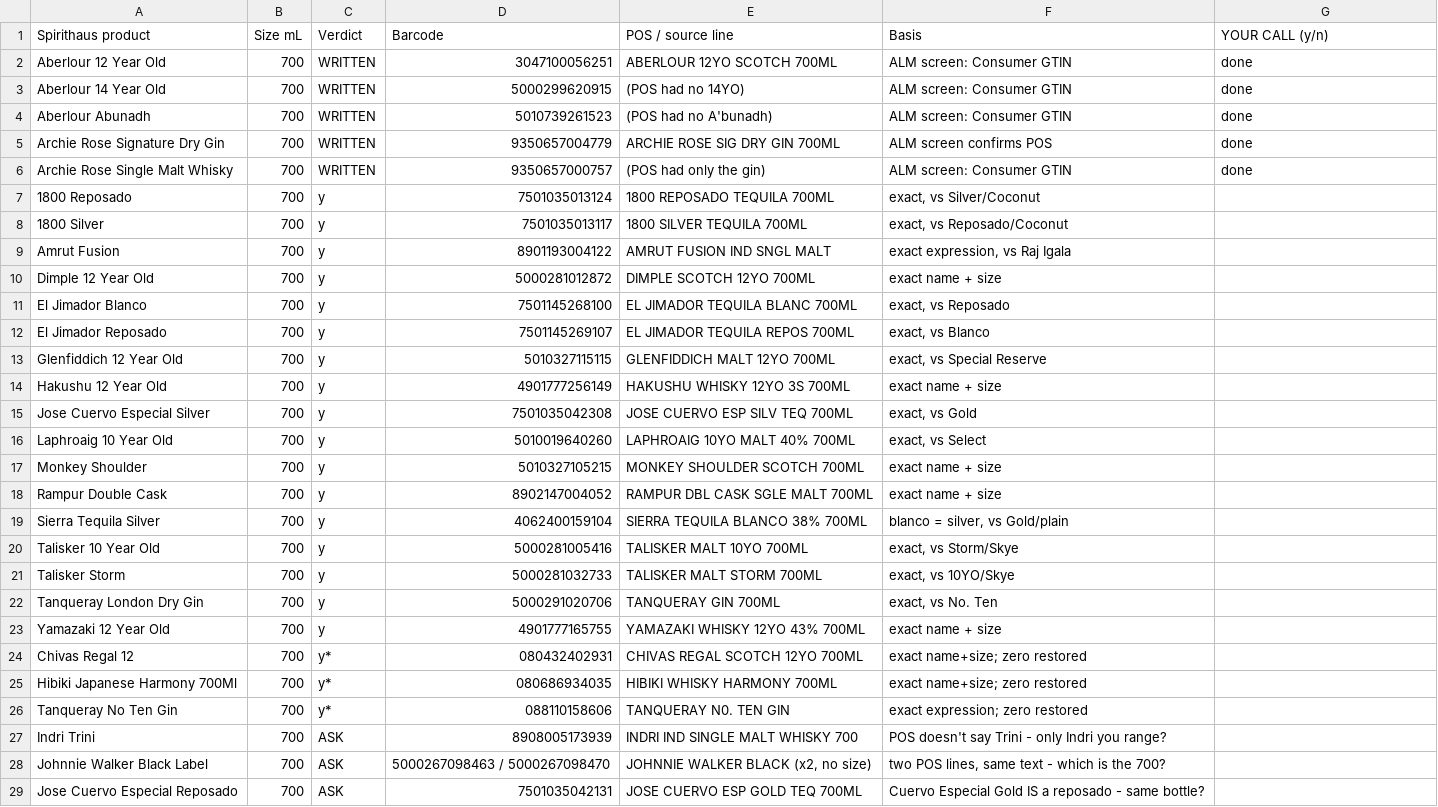
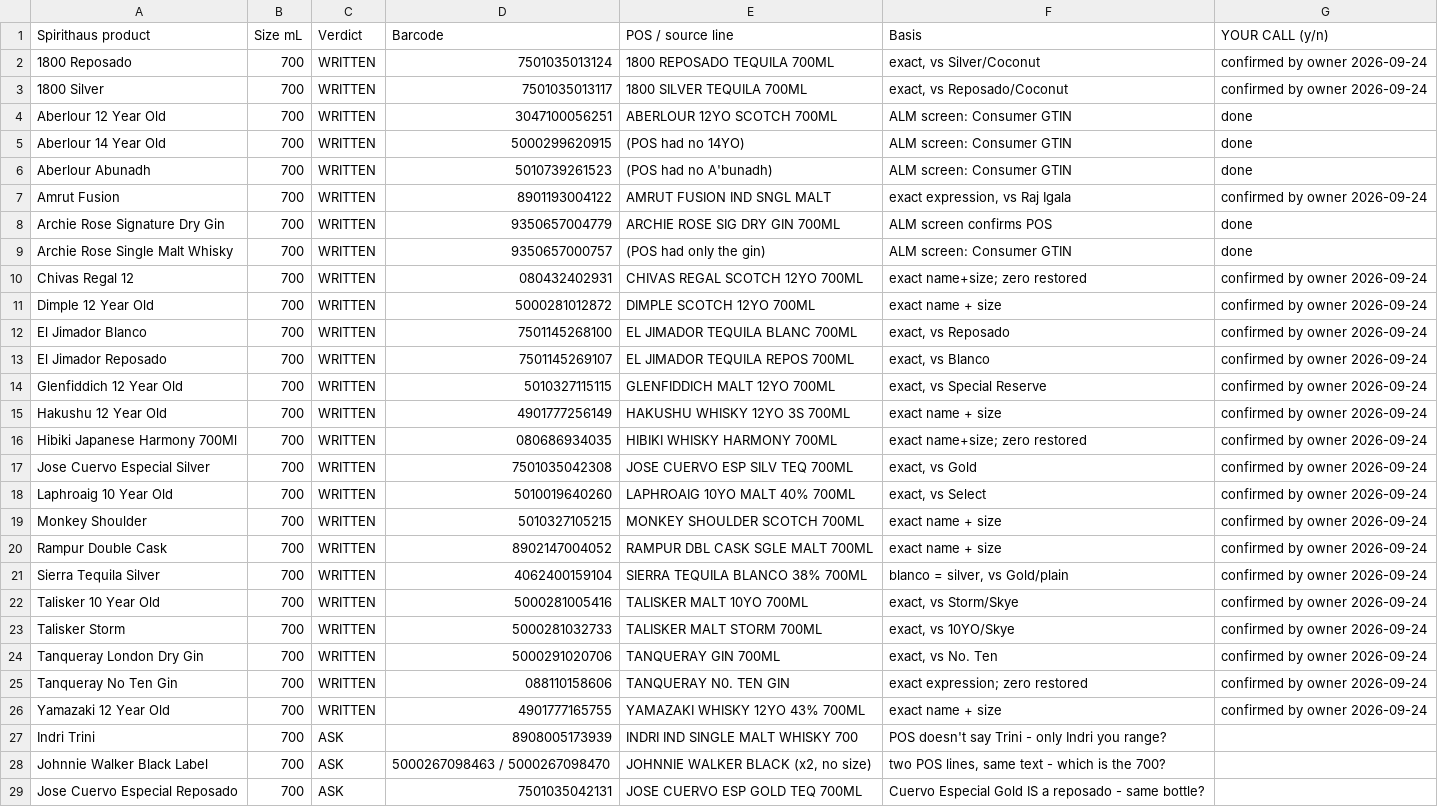
Before and after one commit to singhajay001/Lakhman, a CSV file: seo/spirithaus/worksheets/barcode-cross-check-2026-09-24.csv, drawn as a sheet; only a part is shown.

```diff
--- a/seo/spirithaus/worksheets/barcode-cross-check-2026-09-24.csv
+++ b/seo/spirithaus/worksheets/barcode-cross-check-2026-09-24.csv
@@ -1,2 +1,4 @@
 Spirithaus product,Size mL,Verdict,Barcode,POS / source line,Basis,YOUR CALL (y/n)
+1800 Reposado,700,WRITTEN,7501035013124,1800 REPOSADO TEQUILA 700ML,"exact, vs Silver/Coconut",confirmed by owner 2026-09-24
+1800 Silver,700,WRITTEN,7501035013117,1800 SILVER TEQUILA 700ML,"exact, vs Reposado/Coconut",confirmed by owner 2026-09-24
 Aberlour 12 Year Old,700,WRITTEN,3047100056251,ABERLOUR 12YO SCOTCH 700ML,ALM screen: Consumer GTIN,done
@@ -4,24 +6,22 @@ Aberlour 14 Year Old,700,WRITTEN,5000299620915,(POS had no 14YO),ALM screen: Con
 Aberlour Abunadh,700,WRITTEN,5010739261523,(POS had no A'bunadh),ALM screen: Consumer GTIN,done
+Amrut Fusion,700,WRITTEN,8901193004122,AMRUT FUSION IND SNGL MALT,"exact expression, vs Raj Igala",confirmed by owner 2026-09-24
 Archie Rose Signature Dry Gin,700,WRITTEN,9350657004779,ARCHIE ROSE SIG DRY GIN 700ML,ALM screen confirms POS,done
 Archie Rose Single Malt Whisky,700,WRITTEN,9350657000757,(POS had only the gin),ALM screen: Consumer GTIN,done
-1800 Reposado,700,y,7501035013124,1800 REPOSADO TEQUILA 700ML,"exact, vs Silver/Coconut",
-1800 Silver,700,y,7501035013117,1800 SILVER TEQUILA 700ML,"exact, vs Reposado/Coconut",
-Amrut Fusion,700,y,8901193004122,AMRUT FUSION IND SNGL MALT,"exact expression, vs Raj Igala",
-Dimple 12 Year Old,700,y,5000281012872,DIMPLE SCOTCH 12YO 700ML,exact name + size,
-El Jimador Blanco,700,y,7501145268100,EL JIMADOR TEQUILA BLANC 700ML,"exact, vs Reposado",
-El Jimador Reposado,700,y,7501145269107,EL JIMADOR TEQUILA REPOS 700ML,"exact, vs Blanco",
-Glenfiddich 12 Year Old,700,y,5010327115115,GLENFIDDICH MALT 12YO 700ML,"exact, vs Special Reserve",
-Hakushu 12 Year Old,700,y,4901777256149,HAKUSHU WHISKY 12YO 3S 700ML,exact name + size,
-Jose Cuervo Especial Silver,700,y,7501035042308,JOSE CUERVO ESP SILV TEQ 700ML,"exact, vs Gold",
-Laphroaig 10 Year Old,700,y,5010019640260,LAPHROAIG 10YO MALT 40% 700ML,"exact, vs Select",
-Monkey Shoulder,700,y,5010327105215,MONKEY SHOULDER SCOTCH 700ML,exact name + size,
-Rampur Double Cask,700,y,8902147004052,RAMPUR DBL CASK SGLE MALT 700ML,exact name + size,
-Sierra Tequila Silver,700,y,4062400159104,SIERRA TEQUILA BLANCO 38% 700ML,"blanco = silver, vs Gold/plain",
-Talisker 10 Year Old,700,y,5000281005416,TALISKER MALT 10YO 700ML,"exact, vs Storm/Skye",
-Talisker Storm,700,y,5000281032733,TALISKER MALT STORM 700ML,"exact, vs 10YO/Skye",
-Tanqueray London Dry Gin,700,y,5000291020706,TANQUERAY GIN 700ML,"exact, vs No. Ten",
-Yamazaki 12 Year Old,700,y,4901777165755,YAMAZAKI WHISKY 12YO 43% 700ML,exact name + size,
-Chivas Regal 12,700,y*,080432402931,CHIVAS REGAL SCOTCH 12YO 700ML,exact name+size; zero restored,
-Hibiki Japanese Harmony 700Ml,700,y*,080686934035,HIBIKI WHISKY HARMONY 700ML,exact name+size; zero restored,
-Tanqueray No Ten Gin,700,y*,088110158606,TANQUERAY N0. TEN GIN,exact expression; zero restored,
+Chivas Regal 12,700,WRITTEN,080432402931,CHIVAS REGAL SCOTCH 12YO 700ML,exact name+size; zero restored,confirmed by owner 2026-09-24
+Dimple 12 Year Old,700,WRITTEN,5000281012872,DIMPLE SCOTCH 12YO 700ML,exact name + size,confirmed by owner 2026-09-24
+El Jimador Blanco,700,WRITTEN,7501145268100,EL JIMADOR TEQUILA BLANC 700ML,"exact, vs Reposado",confirmed by owner 2026-09-24
+El Jimador Reposado,700,WRITTEN,7501145269107,EL JIMADOR TEQUILA REPOS 700ML,"exact, vs Blanco",confirmed by owner 2026-09-24
+Glenfiddich 12 Year Old,700,WRITTEN,5010327115115,GLENFIDDICH MALT 12YO 700ML,"exact, vs Special Reserve",confirmed by owner 2026-09-24
+Hakushu 12 Year Old,700,WRITTEN,4901777256149,HAKUSHU WHISKY 12YO 3S 700ML,exact name + size,confirmed by owner 2026-09-24
+Hibiki Japanese Harmony 700Ml,700,WRITTEN,080686934035,HIBIKI WHISKY HARMONY 700ML,exact name+size; zero restored,confirmed by owner 2026-09-24
+Jose Cuervo Especial Silver,700,WRITTEN,7501035042308,JOSE CUERVO ESP SILV TEQ 700ML,"exact, vs Gold",confirmed by owner 2026-09-24
+Laphroaig 10 Year Old,700,WRITTEN,5010019640260,LAPHROAIG 10YO MALT 40% 700ML,"exact, vs Select",confirmed by owner 2026-09-24
+Monkey Shoulder,700,WRITTEN,5010327105215,MONKEY SHOULDER SCOTCH 700ML,exact name + size,confirmed by owner 2026-09-24
+Rampur Double Cask,700,WRITTEN,8902147004052,RAMPUR DBL CASK SGLE MALT 700ML,exact name + size,confirmed by owner 2026-09-24
+Sierra Tequila Silver,700,WRITTEN,4062400159104,SIERRA TEQUILA BLANCO 38% 700ML,"blanco = silver, vs Gold/plain",confirmed by owner 2026-09-24
+Talisker 10 Year Old,700,WRITTEN,5000281005416,TALISKER MALT 10YO 700ML,"exact, vs Storm/Skye",confirmed by owner 2026-09-24
+Talisker Storm,700,WRITTEN,5000281032733,TALISKER MALT STORM 700ML,"exact, vs 10YO/Skye",confirmed by owner 2026-09-24
+Tanqueray London Dry Gin,700,WRITTEN,5000291020706,TANQUERAY GIN 700ML,"exact, vs No. Ten",confirmed by owner 2026-09-24
+Tanqueray No Ten Gin,700,WRITTEN,088110158606,TANQUERAY N0. TEN GIN,exact expression; zero restored,confirmed by owner 2026-09-24
+Yamazaki 12 Year Old,700,WRITTEN,4901777165755,YAMAZAKI WHISKY 12YO 43% 700ML,exact name + size,confirmed by owner 2026-09-24
 Indri Trini,700,ASK,8908005173939,INDRI IND SINGLE MALT WHISKY 700,POS doesn't say Trini - only Indri you range?,
```
Also changed, not shown: 1 other file.
